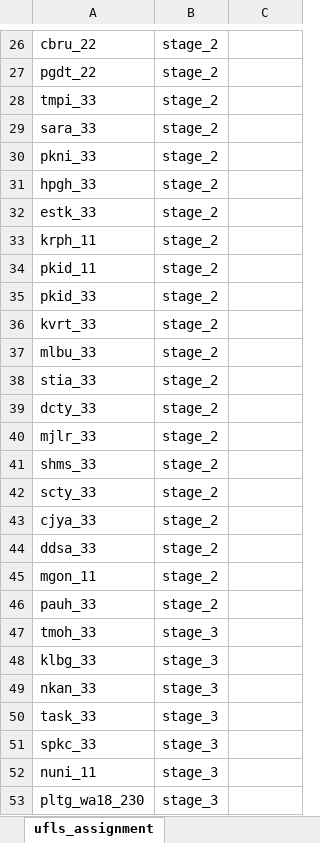
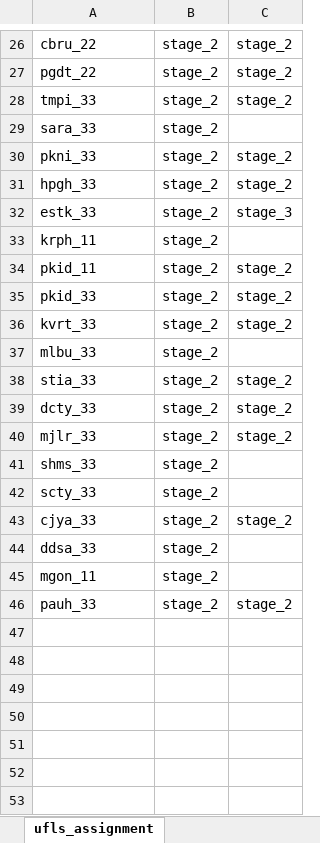
Before and after one commit to myza81/power_app, an Excel workbook: powerapp/data/assignment_ufls.xlsx, sheet ufls_assignment, drawn as a sheet; only a part is shown, gaps mark what is left out; values as stored, in another font and other column widths than the file's, no borders; the diff covers the shown part only; the diff names each change by its address in the sheet, - before the commit and + after, or states it on an @@ line.

```diff
--- a/powerapp/data/assignment_ufls.xlsx (sheet ufls_assignment)
+++ b/powerapp/data/assignment_ufls.xlsx (sheet ufls_assignment)
-C26:C28: (empty)
+C26:C28: stage_2
-C30:C31: (empty)
+C30:C31: stage_2
-C32: (empty)
+C32: stage_3
-C34:C36: (empty)
+C34:C36: stage_2
-C38:C40: (empty)
+C38:C40: stage_2
-C43: (empty)
+C43: stage_2
-C46: (empty)
+C46: stage_2
@@ row 47 hidden: tmoh_33 | stage_3 @@
@@ row 48 hidden: klbg_33 | stage_3 @@
@@ row 49 hidden: nkan_33 | stage_3 @@
@@ row 50 hidden: task_33 | stage_3 @@
@@ row 51 hidden: spkc_33 | stage_3 @@
@@ row 52 hidden: nuni_11 | stage_3 @@
@@ row 53 hidden: pltg_wa18_230 | stage_3 @@
```
Also changed, not shown: 13 removed rows and 135 hidden or unhidden rows elsewhere in this sheet, 4 other files.
